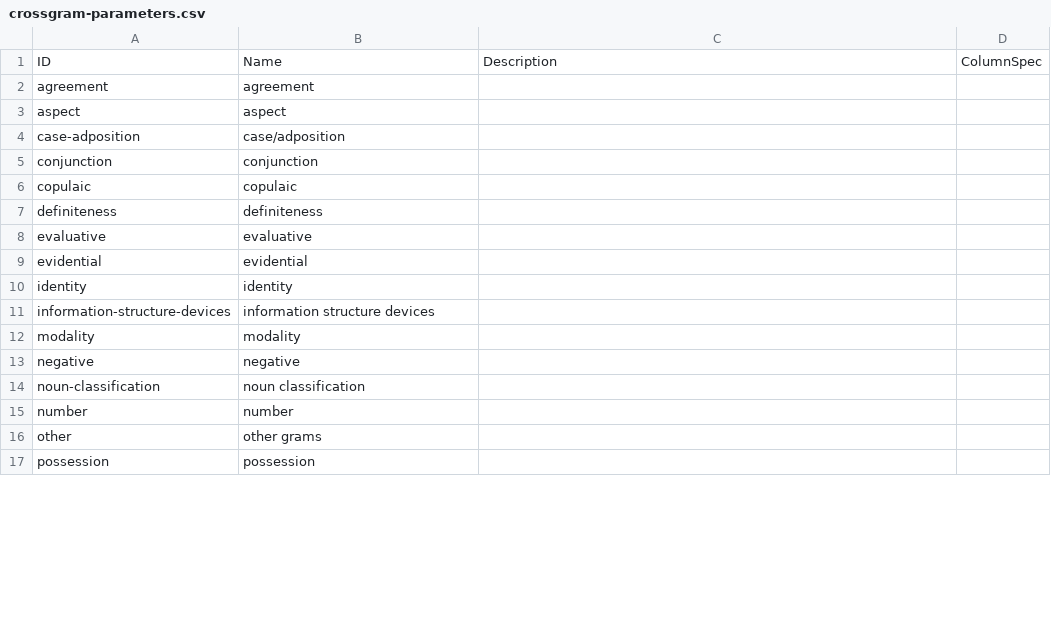
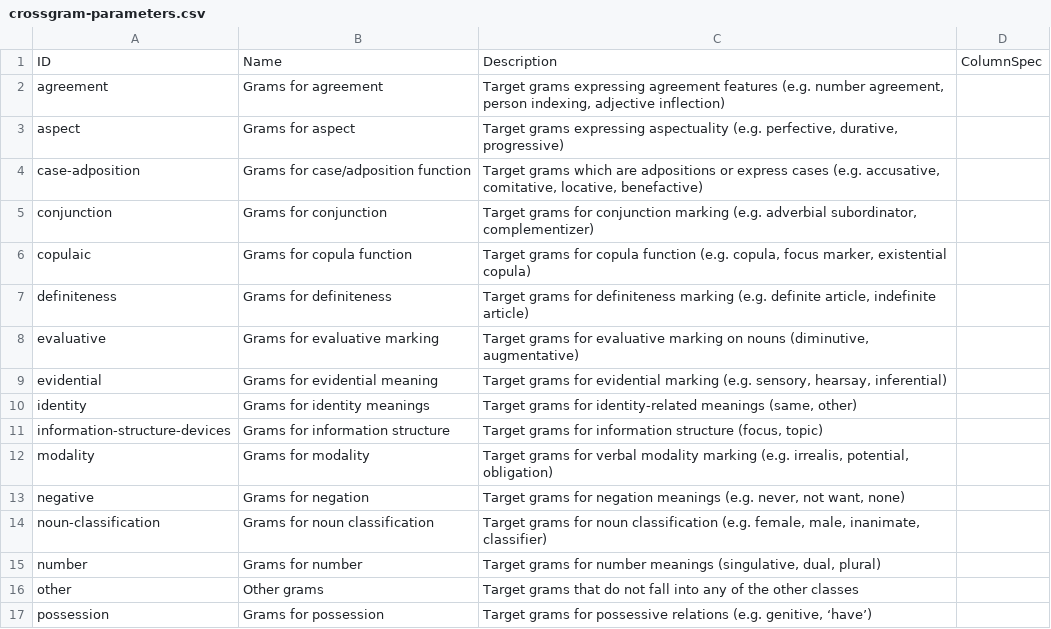
Before and after one commit to cldf-datasets/magram, a CSV file: cldf/crossgram-parameters.csv, drawn as a sheet; only a part is shown; the diff covers the shown part only.

```diff
--- a/cldf/crossgram-parameters.csv
+++ b/cldf/crossgram-parameters.csv
@@ -1,17 +1,17 @@
 ID,Name,Description,ColumnSpec
-agreement,agreement,,
-aspect,aspect,,
-case-adposition,case/adposition,,
-conjunction,conjunction,,
-copulaic,copulaic,,
-definiteness,definiteness,,
-evaluative,evaluative,,
-evidential,evidential,,
-identity,identity,,
-information-structure-devices,information structure devices,,
-modality,modality,,
-negative,negative,,
-noun-classification,noun classification,,
-number,number,,
-other,other grams,,
-possession,possession,,
+agreement,Grams for agreement,"Target grams expressing agreement features (e.g. number agreement, person indexing, adjective inflection)",
+aspect,Grams for aspect,"Target grams expressing aspectuality (e.g. perfective, durative, progressive)",
+case-adposition,Grams for case/adposition function,"Target grams which are adpositions or express cases (e.g. accusative, comitative, locative, benefactive)",
+conjunction,Grams for conjunction,"Target grams for conjunction marking (e.g. adverbial subordinator, complementizer)",
+copulaic,Grams for copula function,"Target grams for copula function (e.g. copula, focus marker, existential copula)",
+definiteness,Grams for definiteness,"Target grams for definiteness marking (e.g. definite article, indefinite article)",
+evaluative,Grams for evaluative marking,"Target grams for evaluative marking on nouns (diminutive, augmentative)",
+evidential,Grams for evidential meaning,"Target grams for evidential marking (e.g. sensory, hearsay, inferential)",
+identity,Grams for identity meanings,"Target grams for identity-related meanings (same, other)",
+information-structure-devices,Grams for information structure,"Target grams for information structure (focus, topic)",
+modality,Grams for modality,"Target grams for verbal modality marking (e.g. irrealis, potential, obligation)",
+negative,Grams for negation,"Target grams for negation meanings (e.g. never, not want, none)",
+noun-classification,Grams for noun classification,"Target grams for noun classification (e.g. female, male, inanimate, classifier)",
+number,Grams for number,"Target grams for number meanings (singulative, dual, plural)",
+other,Other grams,Target grams that do not fall into any of the other classes,
+possession,Grams for possession,"Target grams for possessive relations (e.g. genitive, ‘have’)",
```
Also changed, not shown: 52 edited cells elsewhere in this file, cldf/crossgram-codes.csv, 4 other files.
